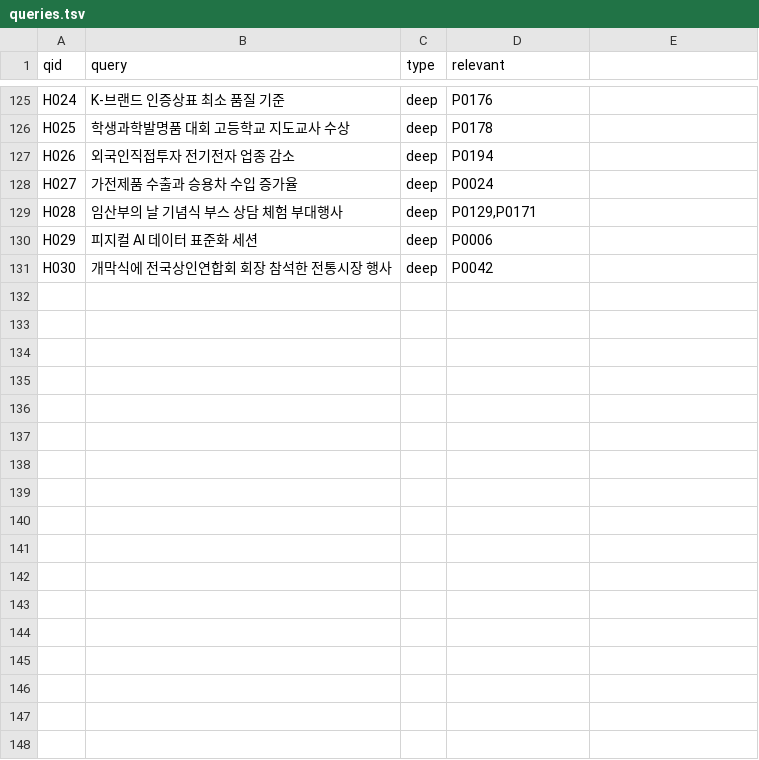
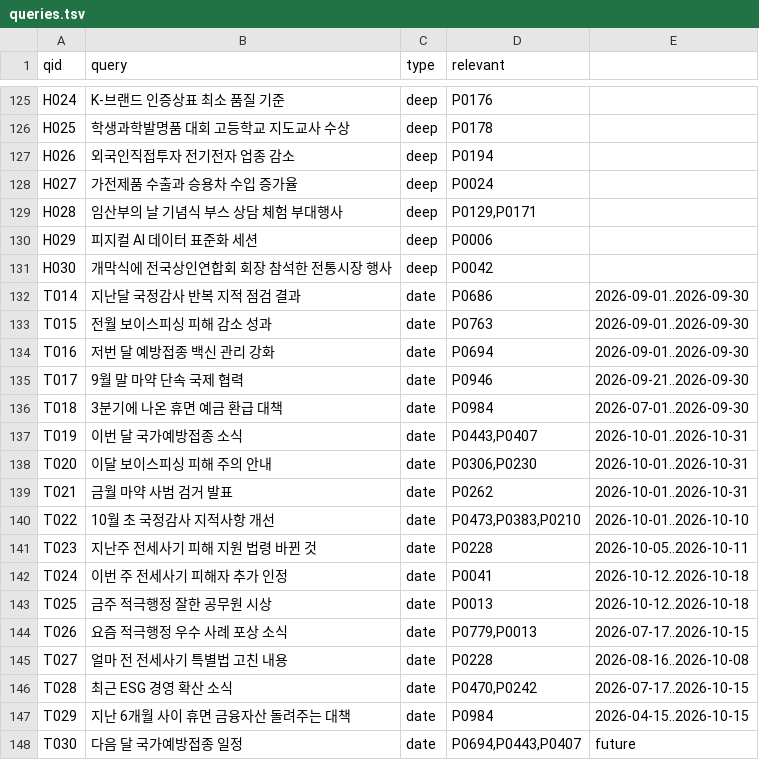
Before and after one commit to SeonggukJeong/kra-search, a TSV file: eval/public/queries.tsv, drawn as a sheet; only a part is shown, gaps mark what is left out.

```diff
--- a/eval/public/queries.tsv
+++ b/eval/public/queries.tsv
@@ -131 +131,18 @@ H029	피지컬 AI 데이터 표준화 세션	deep	P0006
 H030	개막식에 전국상인연합회 회장 참석한 전통시장 행사	deep	P0042
+T014	지난달 국정감사 반복 지적 점검 결과	date	P0686	2026-09-01..2026-09-30
+T015	전월 보이스피싱 피해 감소 성과	date	P0763	2026-09-01..2026-09-30
+T016	저번 달 예방접종 백신 관리 강화	date	P0694	2026-09-01..2026-09-30
+T017	9월 말 마약 단속 국제 협력	date	P0946	2026-09-21..2026-09-30
+T018	3분기에 나온 휴면 예금 환급 대책	date	P0984	2026-07-01..2026-09-30
+T019	이번 달 국가예방접종 소식	date	P0443,P0407	2026-10-01..2026-10-31
+T020	이달 보이스피싱 피해 주의 안내	date	P0306,P0230	2026-10-01..2026-10-31
+T021	금월 마약 사범 검거 발표	date	P0262	2026-10-01..2026-10-31
+T022	10월 초 국정감사 지적사항 개선	date	P0473,P0383,P0210	2026-10-01..2026-10-10
+T023	지난주 전세사기 피해 지원 법령 바뀐 것	date	P0228	2026-10-05..2026-10-11
+T024	이번 주 전세사기 피해자 추가 인정	date	P0041	2026-10-12..2026-10-18
+T025	금주 적극행정 잘한 공무원 시상	date	P0013	2026-10-12..2026-10-18
+T026	요즘 적극행정 우수 사례 포상 소식	date	P0779,P0013	2026-07-17..2026-10-15
+T027	얼마 전 전세사기 특별법 고친 내용	date	P0228	2026-08-16..2026-10-08
+T028	최근 ESG 경영 확산 소식	date	P0470,P0242	2026-07-17..2026-10-15
+T029	지난 6개월 사이 휴면 금융자산 돌려주는 대책	date	P0984	2026-04-15..2026-10-15
+T030	다음 달 국가예방접종 일정	date	P0694,P0443,P0407	future
```
Also changed, not shown: eval/kra/queries.tsv, 2 other files.
